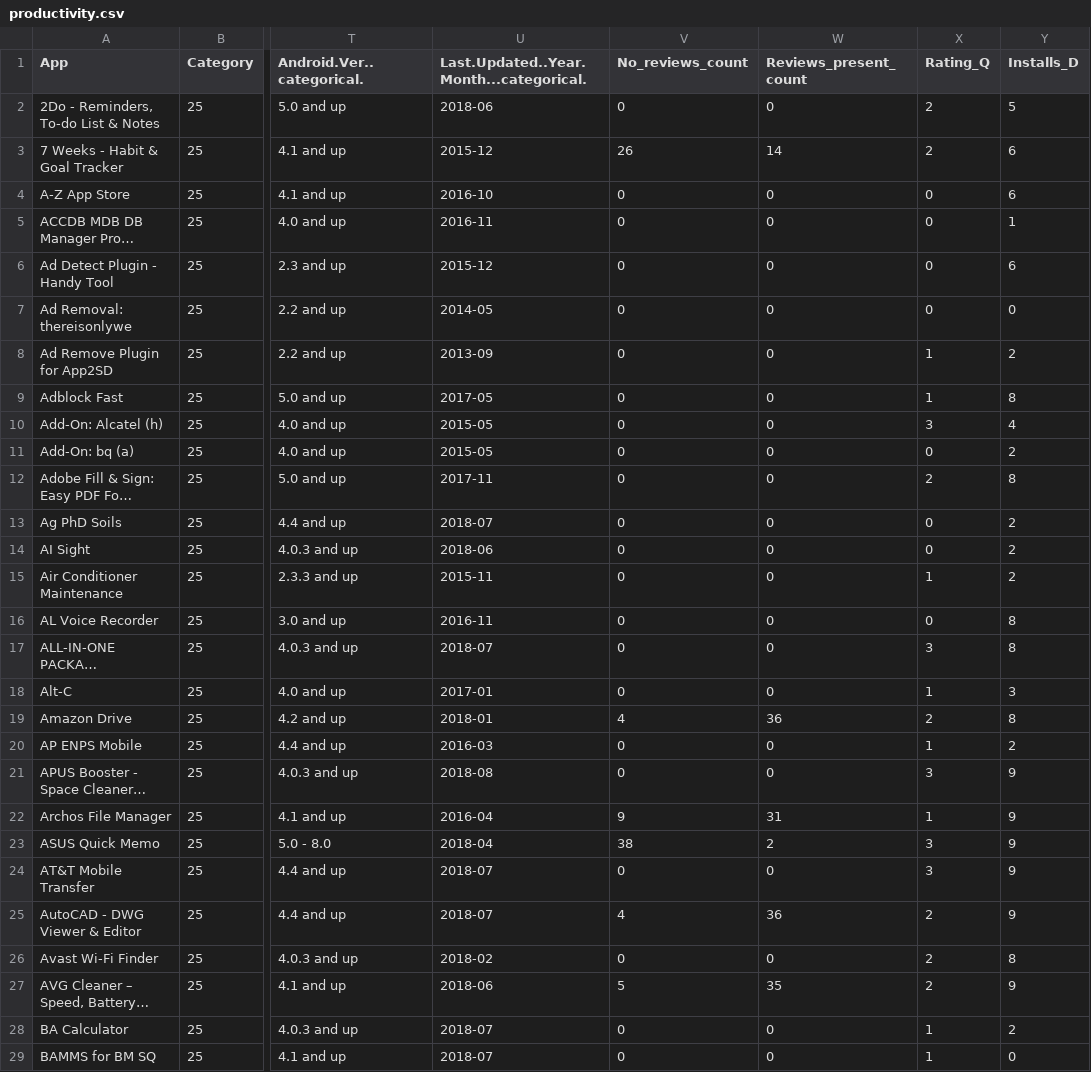
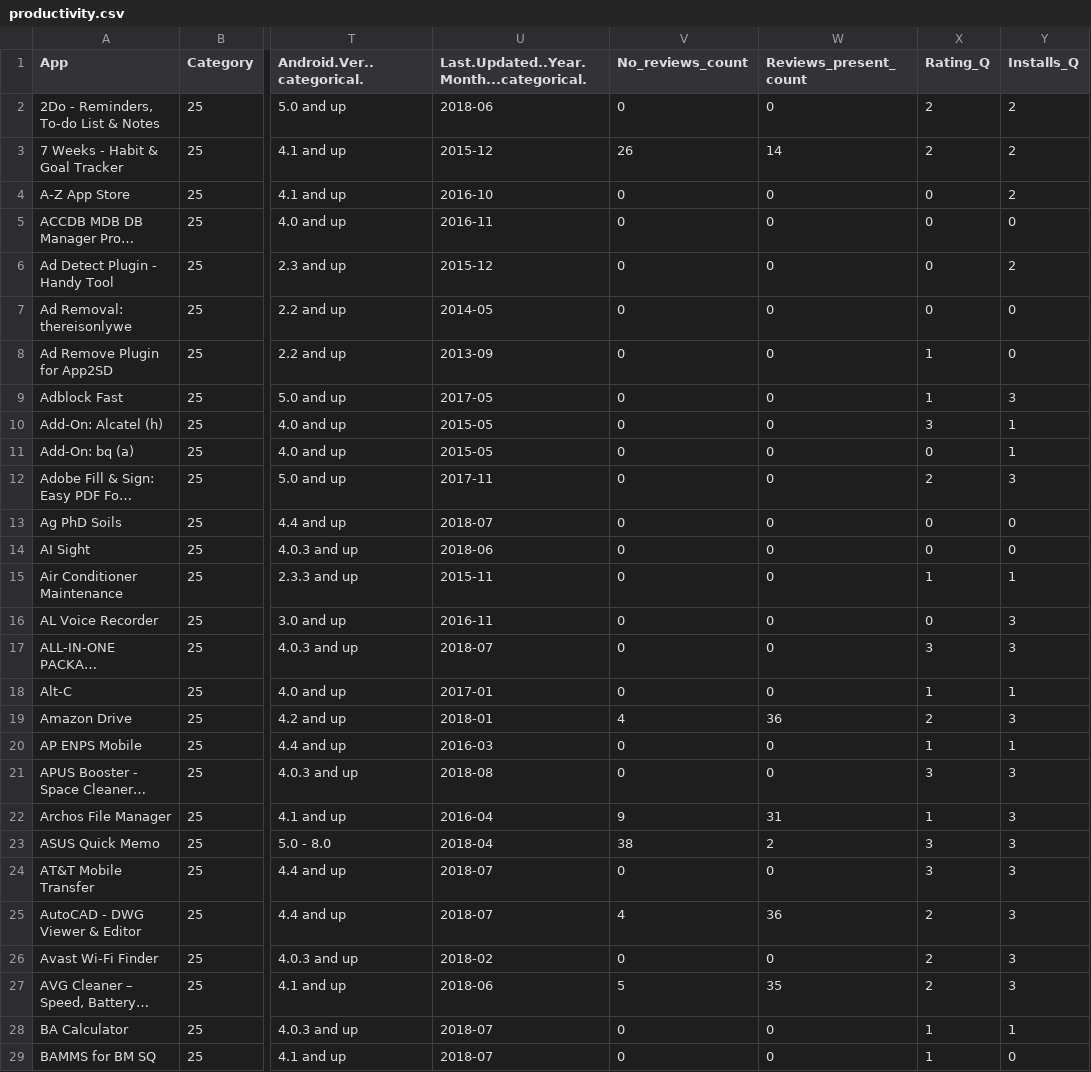
Before and after one commit to G-Urrea/Google-Play-Store-Mining, a CSV file: dataset_modificado/productivity.csv, drawn as a sheet; only a part is shown, gaps mark what is left out; long unchanged cells end in …; the diff covers the shown part only; the diff names each change by its address in the sheet, - before the commit and + after, or states it on an @@ line.

```diff
--- a/dataset_modificado/productivity.csv
+++ b/dataset_modificado/productivity.csv
-Y1: Installs_D
+Y1: Installs_Q
-Y2 (Installs_Q): 5
+Y2 (Installs_Q): 2
-Y3:Y4 (Installs_Q): 6
+Y3:Y4 (Installs_Q): 2
-Y5 (Installs_Q): 1
+Y5 (Installs_Q): 0
-Y6 (Installs_Q): 6
+Y6 (Installs_Q): 2
-Y8 (Installs_Q): 2
+Y8 (Installs_Q): 0
-Y9 (Installs_Q): 8
+Y9 (Installs_Q): 3
-Y10 (Installs_Q): 4
+Y10 (Installs_Q): 1
-Y11 (Installs_Q): 2
+Y11 (Installs_Q): 1
-Y12 (Installs_Q): 8
+Y12 (Installs_Q): 3
-Y13:Y14 (Installs_Q): 2
+Y13:Y14 (Installs_Q): 0
-Y15 (Installs_Q): 2
+Y15 (Installs_Q): 1
-Y16:Y17 (Installs_Q): 8
+Y16:Y17 (Installs_Q): 3
-Y18 (Installs_Q): 3
+Y18 (Installs_Q): 1
-Y19 (Installs_Q): 8
+Y19 (Installs_Q): 3
-Y20 (Installs_Q): 2
+Y20 (Installs_Q): 1
-Y21:Y25 (Installs_Q): 9
+Y21:Y25 (Installs_Q): 3
-Y26 (Installs_Q): 8
+Y26 (Installs_Q): 3
-Y27 (Installs_Q): 9
+Y27 (Installs_Q): 3
-Y28 (Installs_Q): 2
+Y28 (Installs_Q): 1
```
Also changed, not shown: 170 edited cells elsewhere in this file, dataset_modificado/DataPregunta2_1.csv, dataset_modificado/family.csv, 12 other files.
